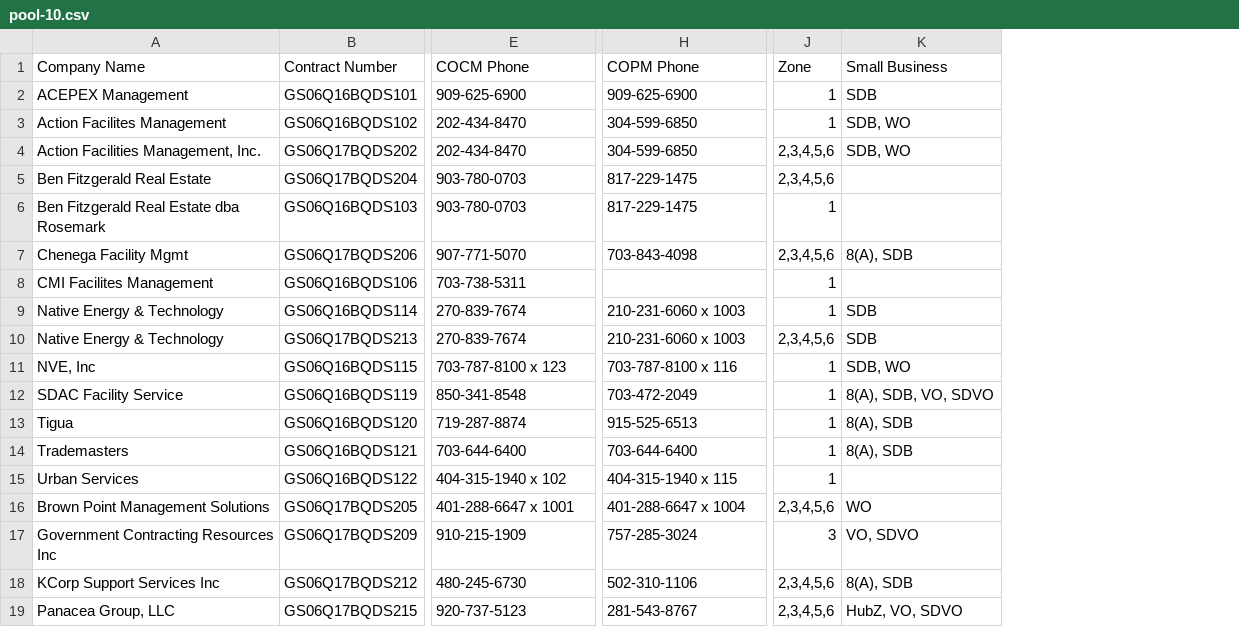
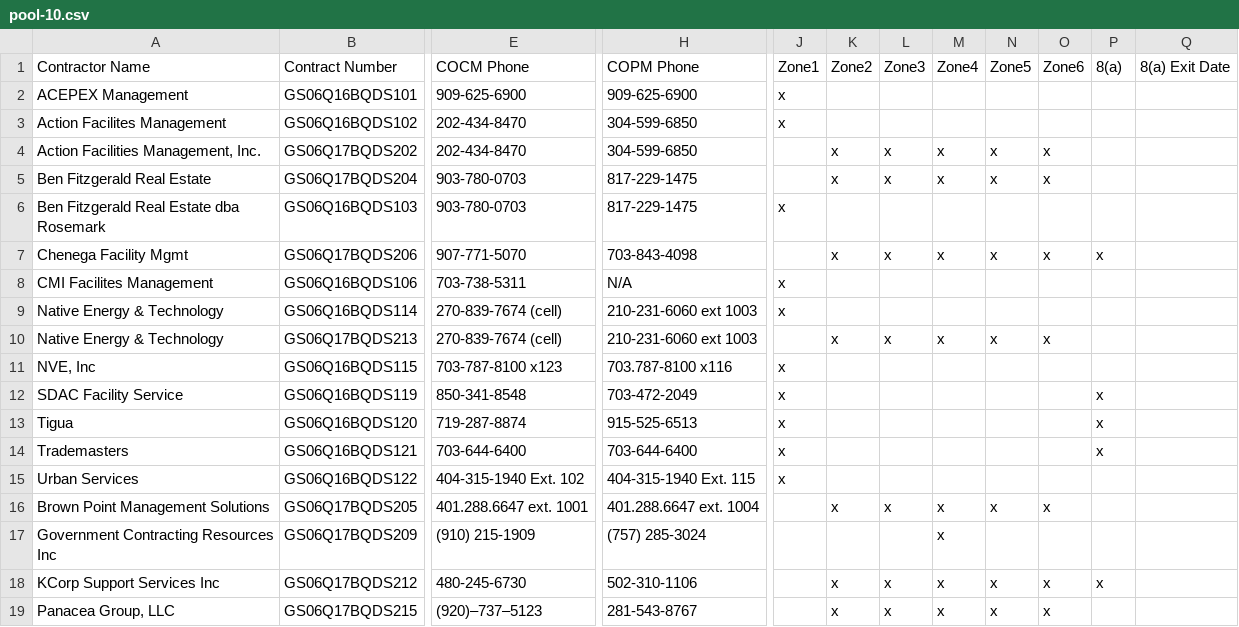
Before and after one commit to snakrani/discovery, a CSV file: app/data/pools/bmo_sb/pool-10.csv, drawn as a sheet; only a part is shown, gaps mark what is left out; removed rows and columns are numbered as before the commit, all else as after; the diff covers the shown part only; the diff names each change by its address in the sheet, - before the commit and + after, or states it on an @@ line.

```diff
--- a/app/data/pools/bmo_sb/pool-10.csv
+++ b/app/data/pools/bmo_sb/pool-10.csv
-column J, rows 1-19: Zone | 1 | 1 | 2,3,4,5,6 | 2,3,4,5,6 | 1 | 2,3,4,5,6 | 1 | 1 | 2,3,4,5,6 | 1 | 1 | 1 | 1 | 1 | 2,3,4,5,6 | 3 | 2,3,4,5,6 | 2,3,4,5,6
-column K, rows 1-19: Small Business | SDB | SDB, WO | SDB, WO |  |  | 8(A), SDB |  | SDB | SDB | SDB, WO | 8(A), SDB, VO, SDVO | 8(A), SDB | 8(A), SDB |  | WO | VO, SDVO | 8(A), SDB | HubZ, VO, SDVO
+column J, rows 1-15: Zone1 | x | x |  |  | x |  | x | x |  | x | x | x | x | x
+column K, rows 1-19: Zone2 |  |  | x | x |  | x |  |  | x |  |  |  |  |  | x |  | x | x
+column L, rows 1-19: Zone3 |  |  | x | x |  | x |  |  | x |  |  |  |  |  | x |  | x | x
+column M, rows 1-19: Zone4 |  |  | x | x |  | x |  |  | x |  |  |  |  |  | x | x | x | x
+column N, rows 1-19: Zone5 |  |  | x | x |  | x |  |  | x |  |  |  |  |  | x |  | x | x
+column O, rows 1-19: Zone6 |  |  | x | x |  | x |  |  | x |  |  |  |  |  | x |  | x | x
+column P, rows 1-18: 8(a) |  |  |  |  |  | x |  |  |  |  | x | x | x |  |  |  | x
+column Q, row 1: 8(a) Exit Date
-A1: Company Name
+A1: Contractor Name
-H8: (empty)
+H8: N/A
-E9:E10: 270-839-7674
+E9:E10: 270-839-7674 (cell)
-H9:H10: 210-231-6060 x 1003
+H9:H10: 210-231-6060 ext 1003
-E11: 703-787-8100 x 123
+E11: 703-787-8100 x123
-H11: 703-787-8100 x 116
+H11: 703.787-8100 x116
-E15: 404-315-1940 x 102
+E15: 404-315-1940 Ext. 102
-H15: 404-315-1940 x 115
+H15: 404-315-1940 Ext. 115
-E16: 401-288-6647 x 1001
+E16: 401.288.6647 ext. 1001
-H16: 401-288-6647 x 1004
+H16: 401.288.6647 ext. 1004
-E17: 910-215-1909
+E17: (910) 215-1909
-H17: 757-285-3024
+H17: (757) 285-3024
-E19: 920-737-5123
+E19: (920)–737–5123
```
Also changed, not shown: 6 added columns and 30 edited cells elsewhere in this file, app/data/pools/bmo_sb/pool-1.csv, app/data/pools/bmo_sb/pool-2.csv, 14 other files.
